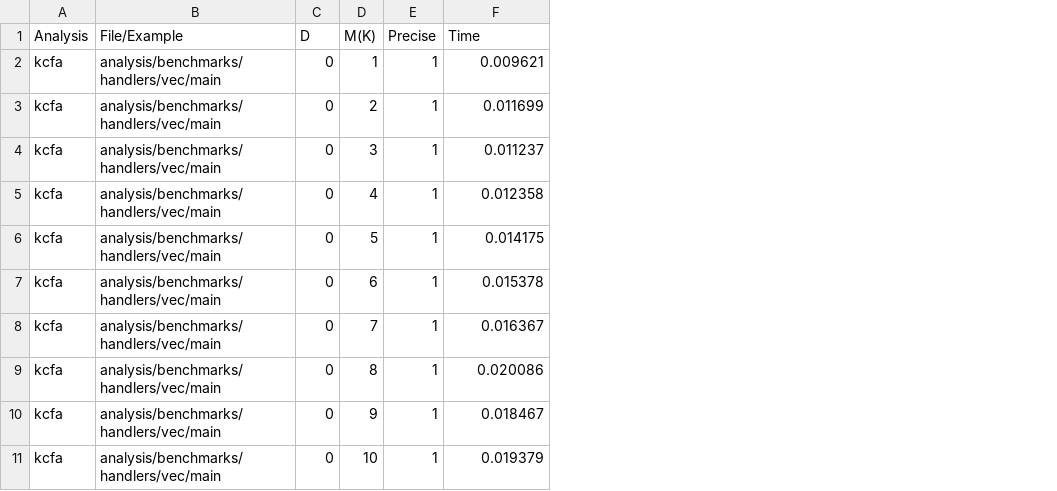
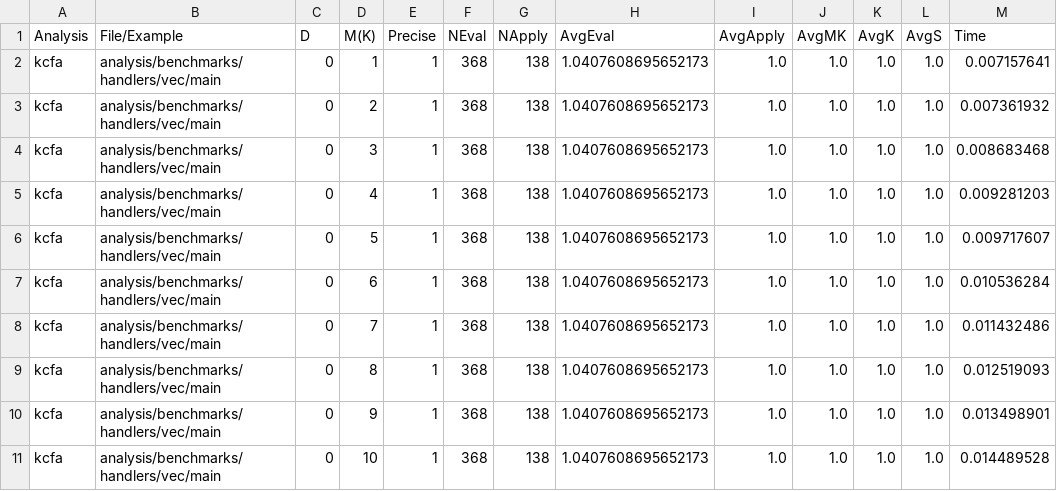
Before and after one commit to TimWhiting/koka, a CSV file: benchmarks/results/handlers/vec/kcfa-0-10.csv, drawn as a sheet; addresses are those after the commit; the diff names each change by its address in the sheet, - before the commit and + after, or states it on an @@ line.

```diff
--- a/benchmarks/results/handlers/vec/kcfa-0-10.csv
+++ b/benchmarks/results/handlers/vec/kcfa-0-10.csv
+column F (NEval), rows 2-11: all 368
+column G (NApply), rows 2-11: all 138
+column H (AvgEval), rows 2-11: all 1.0407608695652173
+column I (AvgApply), rows 2-11: all 1.0
+column J (AvgMK), rows 2-11: all 1.0
+column K (AvgK), rows 2-11: all 1.0
+column L (AvgS), rows 2-11: all 1.0
-M2 (Time): 0.009621
+M2 (Time): 0.007157641
-M3 (Time): 0.011699
+M3 (Time): 0.007361932
-M4 (Time): 0.011237
+M4 (Time): 0.008683468
-M5 (Time): 0.012358
+M5 (Time): 0.009281203
-M6 (Time): 0.014175
+M6 (Time): 0.009717607
-M7 (Time): 0.015378
+M7 (Time): 0.010536284
-M8 (Time): 0.016367
+M8 (Time): 0.011432486
-M9 (Time): 0.020086
+M9 (Time): 0.012519093
-M10 (Time): 0.018467
+M10 (Time): 0.013498901
-M11 (Time): 0.019379
+M11 (Time): 0.014489528
```
Also changed, not shown: benchmarks/results/handlers/ambient/kcfa-0-10.csv, benchmarks/results/handlers/vec/dmcfa-4-6.csv, 23 other files.
